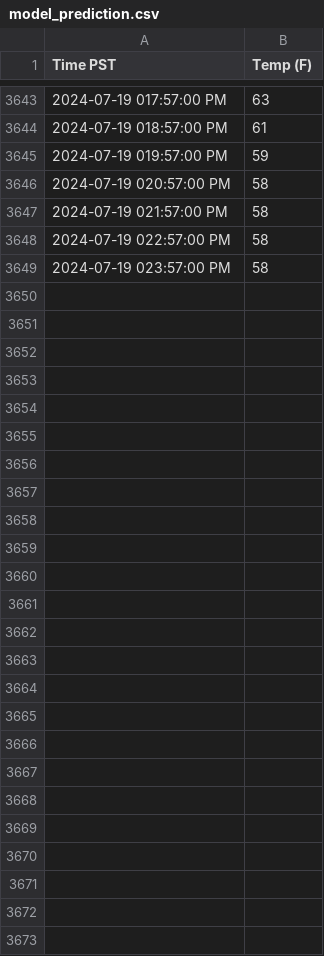
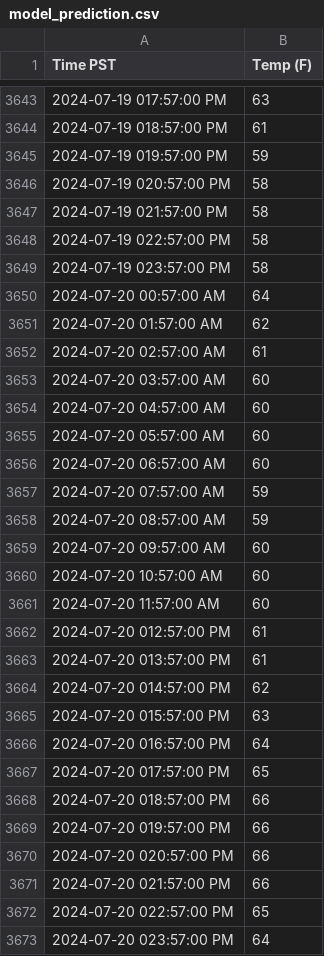
Before and after one commit to TimChen19994/weather-predict, a CSV file: data/model_prediction.csv, drawn as a sheet; only a part is shown, gaps mark what is left out; the diff names each change by its address in the sheet, - before the commit and + after, or states it on an @@ line.

```diff
--- a/data/model_prediction.csv
+++ b/data/model_prediction.csv
+row 3650: 2024-07-20 00:57:00 AM | 64
+row 3651: 2024-07-20 01:57:00 AM | 62
+row 3652: 2024-07-20 02:57:00 AM | 61
+row 3653: 2024-07-20 03:57:00 AM | 60
+row 3654: 2024-07-20 04:57:00 AM | 60
+row 3655: 2024-07-20 05:57:00 AM | 60
+row 3656: 2024-07-20 06:57:00 AM | 60
+row 3657: 2024-07-20 07:57:00 AM | 59
+row 3658: 2024-07-20 08:57:00 AM | 59
+row 3659: 2024-07-20 09:57:00 AM | 60
+row 3660: 2024-07-20 10:57:00 AM | 60
+row 3661: 2024-07-20 11:57:00 AM | 60
+row 3662: 2024-07-20 012:57:00 PM | 61
+row 3663: 2024-07-20 013:57:00 PM | 61
+row 3664: 2024-07-20 014:57:00 PM | 62
+row 3665: 2024-07-20 015:57:00 PM | 63
+row 3666: 2024-07-20 016:57:00 PM | 64
+row 3667: 2024-07-20 017:57:00 PM | 65
+row 3668: 2024-07-20 018:57:00 PM | 66
+row 3669: 2024-07-20 019:57:00 PM | 66
+row 3670: 2024-07-20 020:57:00 PM | 66
+row 3671: 2024-07-20 021:57:00 PM | 66
+row 3672: 2024-07-20 022:57:00 PM | 65
+row 3673: 2024-07-20 023:57:00 PM | 64
```
